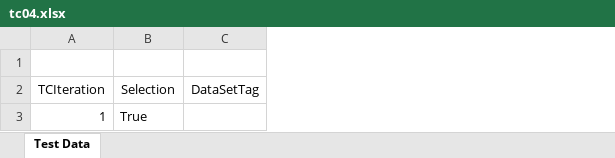
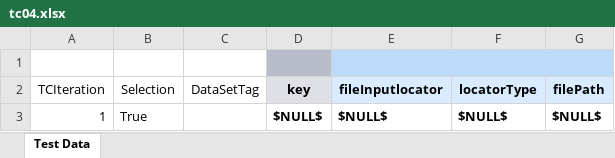
Before and after one commit to Rpatil3g/TestProject, an Excel workbook: Web3_projectdb/TestCases/tc04.xlsx, sheet Test Data, drawn as a sheet; values as stored, in another font and other column widths than the file's, no borders; the diff names each change by its address in the sheet, - before the commit and + after, or states it on an @@ line.

```diff
--- a/Web3_projectdb/TestCases/tc04.xlsx (sheet Test Data)
+++ b/Web3_projectdb/TestCases/tc04.xlsx (sheet Test Data)
+column D (key), row 3: $NULL$
+column E (fileInputlocator), row 3: $NULL$
+column F (locatorType), row 3: $NULL$
+column G (filePath), row 3: $NULL$
```
Also changed, not shown: 1 other file.
